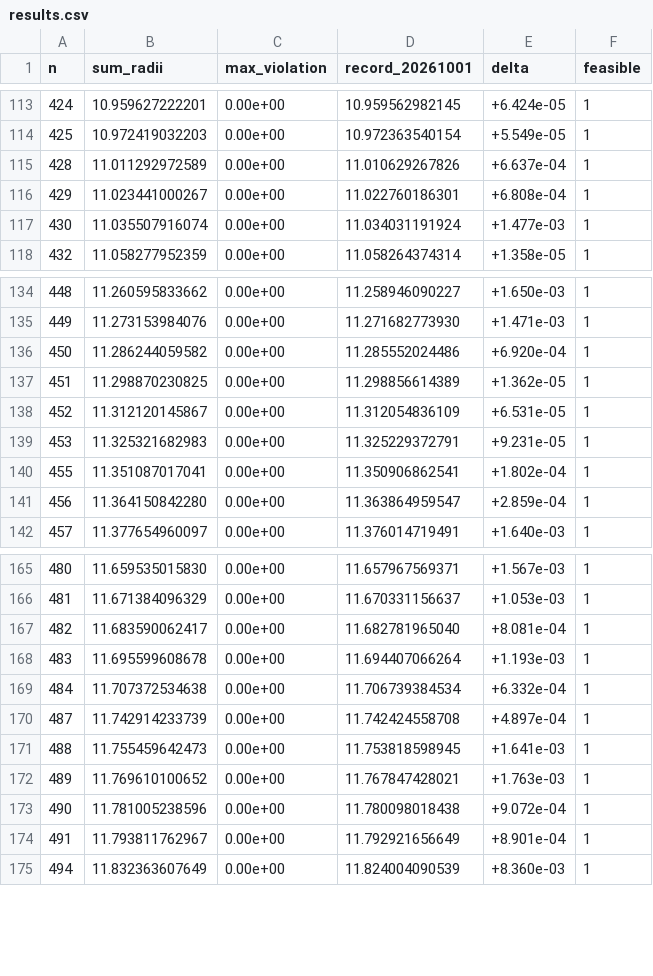
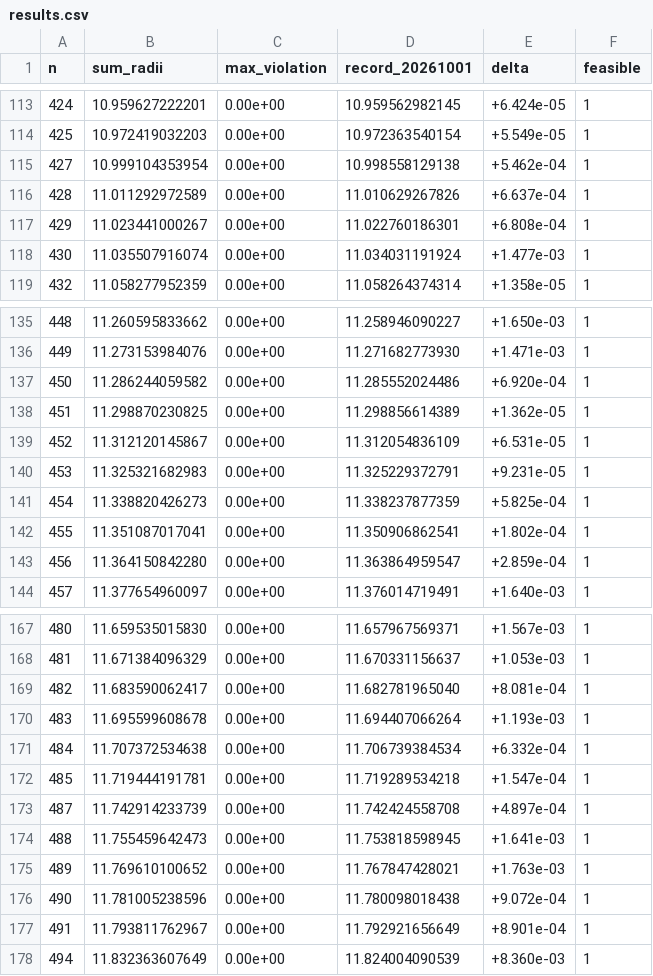
Before and after one commit to jasonzliang/circle-packing-sota, a CSV file: sota/si-v2-20261002-n301-500/results.csv, drawn as a sheet; only a part is shown, gaps mark what is left out; the diff names each change by its address in the sheet, - before the commit and + after, or states it on an @@ line.

```diff
--- a/sota/si-v2-20261002-n301-500/results.csv
+++ b/sota/si-v2-20261002-n301-500/results.csv
+row 115: 427 | 10.999104353954 | 0.00e+00 | 10.998558129138 | +5.462e-04 | 1
+row 141: 454 | 11.338820426273 | 0.00e+00 | 11.338237877359 | +5.825e-04 | 1
+row 172: 485 | 11.719444191781 | 0.00e+00 | 11.719289534218 | +1.547e-04 | 1
```
Also changed, not shown: 12 other files.
